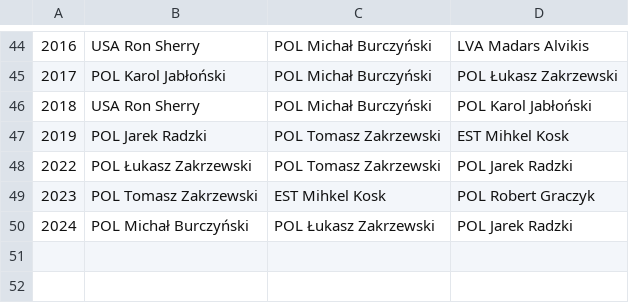
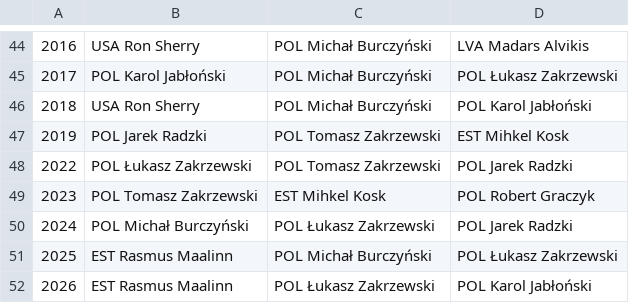
Before and after one commit to iworks/sailing-results, a CSV file: dn/dn.european.championships.csv, drawn as a sheet; only a part is shown, gaps mark what is left out.

```diff
--- a/dn/dn.european.championships.csv
+++ b/dn/dn.european.championships.csv
@@ -50 +50,3 @@
 2024,POL Michał Burczyński,POL Łukasz Zakrzewski,POL Jarek Radzki
+2025,EST Rasmus Maalinn,POL Michał Burczyński,POL Łukasz Zakrzewski
+2026,EST Rasmus Maalinn,POL Łukasz Zakrzewski,POL Karol Jabłoński
```
Also changed, not shown: 5o5/5o5.world.championships.csv, dn/dn.world.championships.csv, 3 other files.
